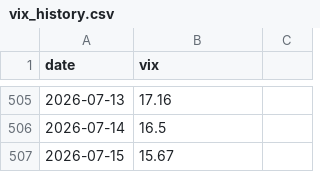
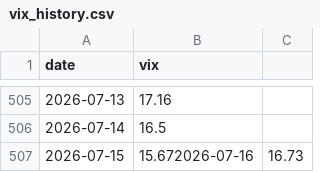
Before and after one commit to PVega007/stock-dashboard, a CSV file: vix_history.csv, drawn as a sheet; only a part is shown, gaps mark what is left out.

```diff
--- a/vix_history.csv
+++ b/vix_history.csv
@@ -506,2 +506,2 @@ date,vix
 2026-07-14,16.5
-2026-07-15,15.67
+2026-07-15,15.672026-07-16,16.73
```
Also changed, not shown: dip_pop_daily_monitor.csv, dip_pop_flag_history.csv, 7 other files.
